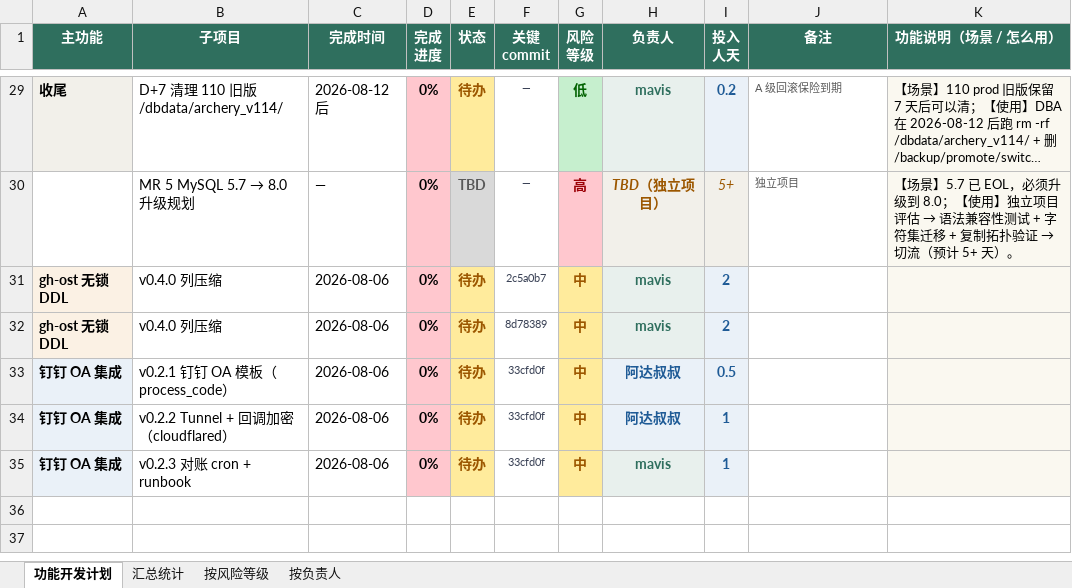
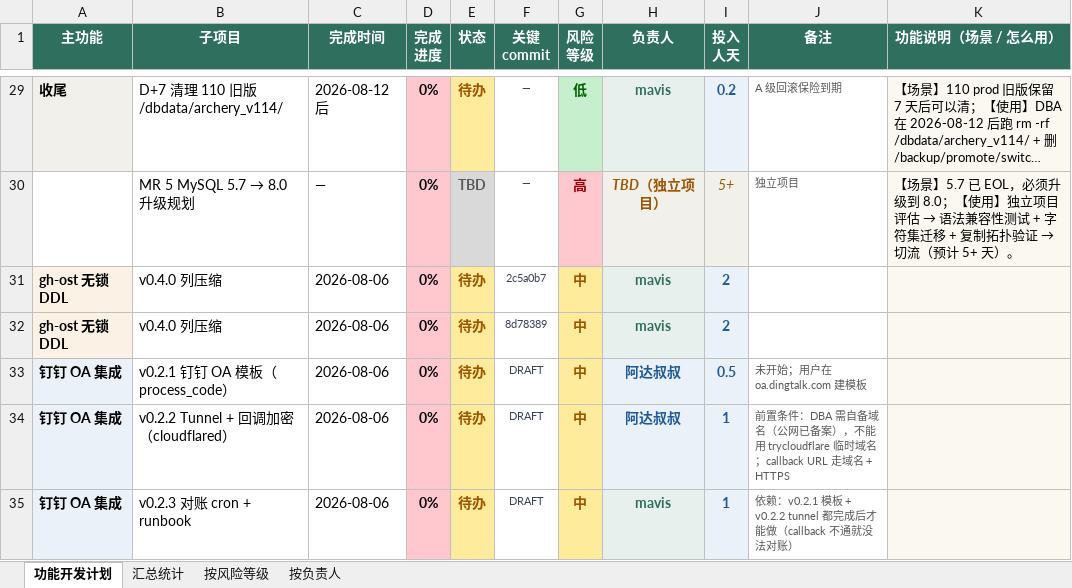
Before and after one commit to adauncle/archerydev, an Excel workbook: docs/reports/2026-08-06_功能开发计划_v3.xlsx, sheet 功能开发计划, drawn as a sheet; only a part is shown, gaps mark what is left out; long unchanged cells end in …; values as stored, in another font and other column widths than the file's, no borders; the diff names each change by its address in the sheet, - before the commit and + after, or states it on an @@ line.

Commit message:
docs(reports): v0.2.1~v0.2.3 commit 改 DRAFT + note 加前置/依赖
- v0.2.1 commit: 33cfd0f → DRAFT；note: 未开始；用户在 oa.dingtalk.com 建模板
- v0.2.2 commit: 33cfd0f → DRAFT；note: 前置条件 DBA 需自备域名（公网已备案），
  不能用 trycloudflare 临时域名，callback URL 走域名+HTTPS
- v0.2.3 commit: 33cfd0f → DRAFT；note: 依赖 v0.2.1 模板 + v0.2.2 tunnel 都完成后
  才能做（callback 不通就没法对账）

```diff
--- a/docs/reports/2026-08-06_功能开发计划_v3.xlsx (sheet 功能开发计划)
+++ b/docs/reports/2026-08-06_功能开发计划_v3.xlsx (sheet 功能开发计划)
-F33:F35 (关键 commit): 33cfd0f
+F33:F35 (关键 commit): DRAFT
-J33 (备注): (empty)
+J33 (备注): 未开始；用户在 oa.dingtalk.com 建模板
-J34 (备注): (empty)
+J34 (备注): 前置条件：DBA 需自备域名（公网已备案），不能用 trycloudflare 临时域名；callback URL 走域名 + HTTPS
-J35 (备注): (empty)
+J35 (备注): 依赖：v0.2.1 模板 + v0.2.2 tunnel 都完成后才能做（callback 不通就没法对账）
```
